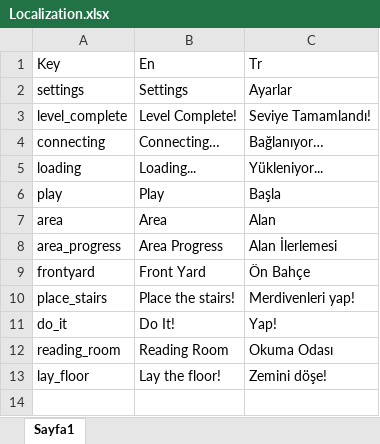
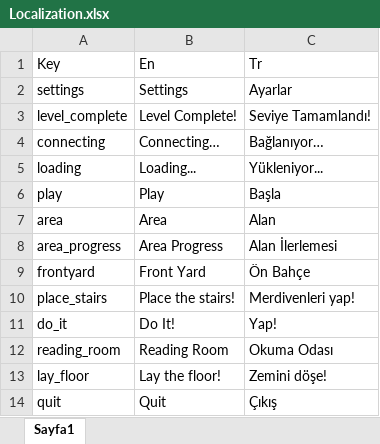
Before and after one commit to ExpCrow/word-game-levels, an Excel workbook: localization/Localization.xlsx, sheet Sayfa1, drawn as a sheet; values as stored, in another font and other column widths than the file's, no borders; the diff names each change by its address in the sheet, - before the commit and + after, or states it on an @@ line.

Commit message:
quit eklendi

```diff
--- a/localization/Localization.xlsx (sheet Sayfa1)
+++ b/localization/Localization.xlsx (sheet Sayfa1)
+row 14: quit | Quit | Çıkış
```
